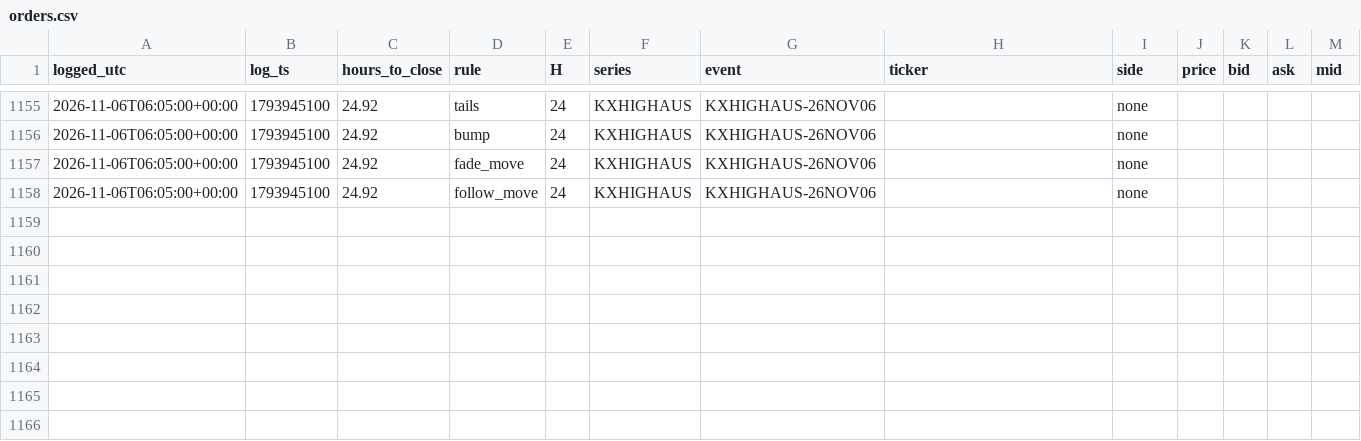
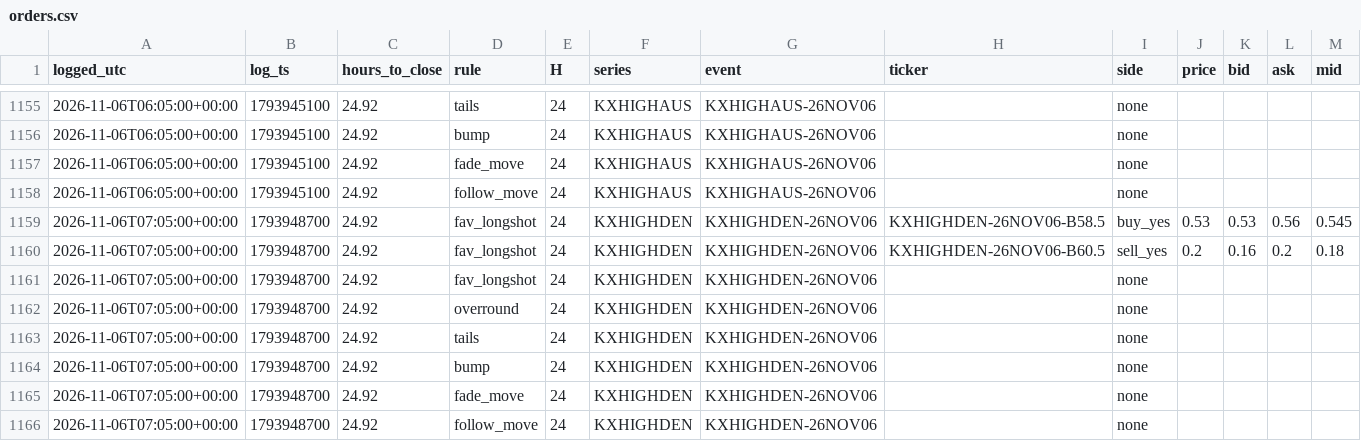
Before and after one commit to andyxing00888/kalshi-weather, a CSV file: paper/data/orders.csv, drawn as a sheet; only a part is shown, gaps mark what is left out; the diff names each change by its address in the sheet, - before the commit and + after, or states it on an @@ line.

```diff
--- a/paper/data/orders.csv
+++ b/paper/data/orders.csv
+row 1159: 2026-11-06T07:05:00+00:00 | 1793948700 | 24.92 | fav_longshot | 24 | KXHIGHDEN | KXHIGHDEN-26NOV06 | KXHIGHDEN-26NOV06-B58.5 | buy_yes | 0.53 | 0.53 | 0.56 | 0.545
+row 1160: 2026-11-06T07:05:00+00:00 | 1793948700 | 24.92 | fav_longshot | 24 | KXHIGHDEN | KXHIGHDEN-26NOV06 | KXHIGHDEN-26NOV06-B60.5 | sell_yes | 0.2 | 0.16 | 0.2 | 0.18
+row 1161: 2026-11-06T07:05:00+00:00 | 1793948700 | 24.92 | fav_longshot | 24 | KXHIGHDEN | KXHIGHDEN-26NOV06 |  | none
+row 1162: 2026-11-06T07:05:00+00:00 | 1793948700 | 24.92 | overround | 24 | KXHIGHDEN | KXHIGHDEN-26NOV06 |  | none
+row 1163: 2026-11-06T07:05:00+00:00 | 1793948700 | 24.92 | tails | 24 | KXHIGHDEN | KXHIGHDEN-26NOV06 |  | none
+row 1164: 2026-11-06T07:05:00+00:00 | 1793948700 | 24.92 | bump | 24 | KXHIGHDEN | KXHIGHDEN-26NOV06 |  | none
+row 1165: 2026-11-06T07:05:00+00:00 | 1793948700 | 24.92 | fade_move | 24 | KXHIGHDEN | KXHIGHDEN-26NOV06 |  | none
+row 1166: 2026-11-06T07:05:00+00:00 | 1793948700 | 24.92 | follow_move | 24 | KXHIGHDEN | KXHIGHDEN-26NOV06 |  | none
```
Also changed, not shown: paper/data/consistency.csv, paper/data/lip_track.csv, 1 other file.
